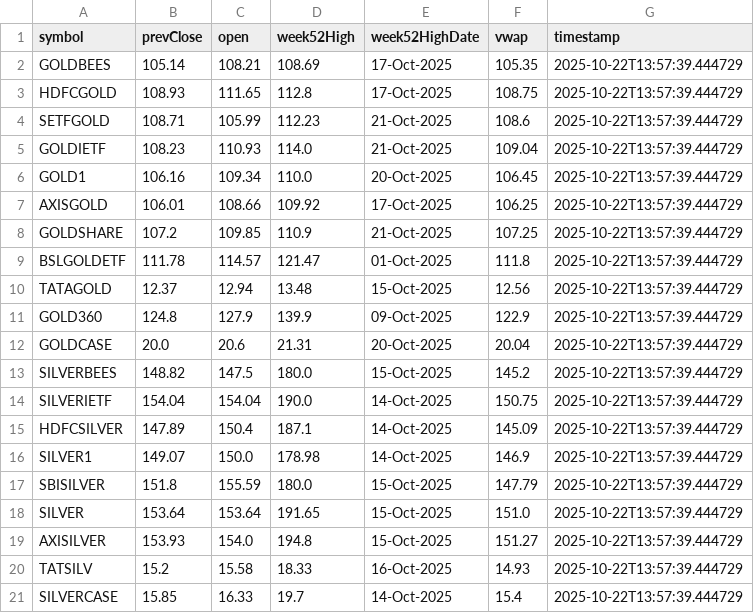
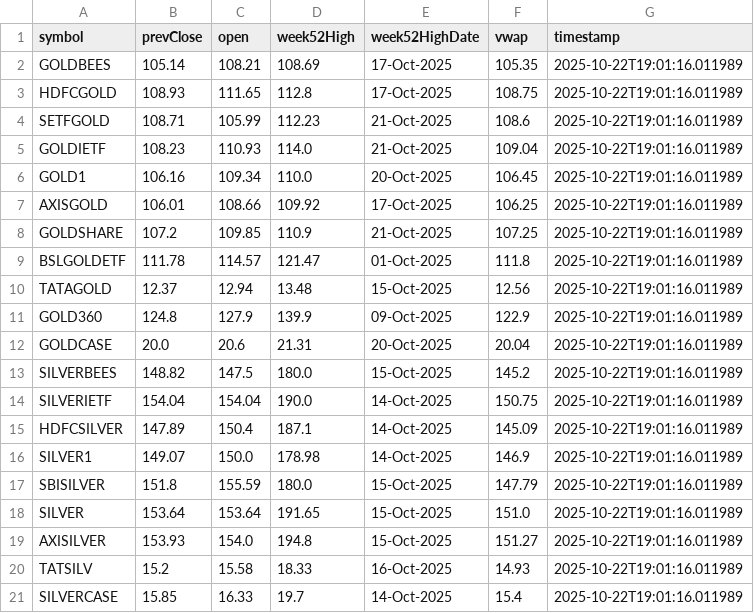
Before and after one commit to abhishekkumar9807/etf-tracker, a CSV file: data/etf_static_cache.csv, drawn as a sheet.

```diff
--- a/data/etf_static_cache.csv
+++ b/data/etf_static_cache.csv
@@ -1,21 +1,21 @@
 symbol,prevClose,open,week52High,week52HighDate,vwap,timestamp
-GOLDBEES,105.14,108.21,108.69,17-Oct-2025,105.35,2025-10-22T13:57:39.444729
-HDFCGOLD,108.93,111.65,112.8,17-Oct-2025,108.75,2025-10-22T13:57:39.444729
-SETFGOLD,108.71,105.99,112.23,21-Oct-2025,108.6,2025-10-22T13:57:39.444729
-GOLDIETF,108.23,110.93,114.0,21-Oct-2025,109.04,2025-10-22T13:57:39.444729
-GOLD1,106.16,109.34,110.0,20-Oct-2025,106.45,2025-10-22T13:57:39.444729
-AXISGOLD,106.01,108.66,109.92,17-Oct-2025,106.25,2025-10-22T13:57:39.444729
-GOLDSHARE,107.2,109.85,110.9,21-Oct-2025,107.25,2025-10-22T13:57:39.444729
-BSLGOLDETF,111.78,114.57,121.47,01-Oct-2025,111.8,2025-10-22T13:57:39.444729
-TATAGOLD,12.37,12.94,13.48,15-Oct-2025,12.56,2025-10-22T13:57:39.444729
-GOLD360,124.8,127.9,139.9,09-Oct-2025,122.9,2025-10-22T13:57:39.444729
-GOLDCASE,20.0,20.6,21.31,20-Oct-2025,20.04,2025-10-22T13:57:39.444729
-SILVERBEES,148.82,147.5,180.0,15-Oct-2025,145.2,2025-10-22T13:57:39.444729
-SILVERIETF,154.04,154.04,190.0,14-Oct-2025,150.75,2025-10-22T13:57:39.444729
-HDFCSILVER,147.89,150.4,187.1,14-Oct-2025,145.09,2025-10-22T13:57:39.444729
-SILVER1,149.07,150.0,178.98,14-Oct-2025,146.9,2025-10-22T13:57:39.444729
-SBISILVER,151.8,155.59,180.0,15-Oct-2025,147.79,2025-10-22T13:57:39.444729
-SILVER,153.64,153.64,191.65,15-Oct-2025,151.0,2025-10-22T13:57:39.444729
-AXISILVER,153.93,154.0,194.8,15-Oct-2025,151.27,2025-10-22T13:57:39.444729
-TATSILV,15.2,15.58,18.33,16-Oct-2025,14.93,2025-10-22T13:57:39.444729
-SILVERCASE,15.85,16.33,19.7,14-Oct-2025,15.4,2025-10-22T13:57:39.444729
+GOLDBEES,105.14,108.21,108.69,17-Oct-2025,105.35,2025-10-22T19:01:16.011989
+HDFCGOLD,108.93,111.65,112.8,17-Oct-2025,108.75,2025-10-22T19:01:16.011989
+SETFGOLD,108.71,105.99,112.23,21-Oct-2025,108.6,2025-10-22T19:01:16.011989
+GOLDIETF,108.23,110.93,114.0,21-Oct-2025,109.04,2025-10-22T19:01:16.011989
+GOLD1,106.16,109.34,110.0,20-Oct-2025,106.45,2025-10-22T19:01:16.011989
+AXISGOLD,106.01,108.66,109.92,17-Oct-2025,106.25,2025-10-22T19:01:16.011989
+GOLDSHARE,107.2,109.85,110.9,21-Oct-2025,107.25,2025-10-22T19:01:16.011989
+BSLGOLDETF,111.78,114.57,121.47,01-Oct-2025,111.8,2025-10-22T19:01:16.011989
+TATAGOLD,12.37,12.94,13.48,15-Oct-2025,12.56,2025-10-22T19:01:16.011989
+GOLD360,124.8,127.9,139.9,09-Oct-2025,122.9,2025-10-22T19:01:16.011989
+GOLDCASE,20.0,20.6,21.31,20-Oct-2025,20.04,2025-10-22T19:01:16.011989
+SILVERBEES,148.82,147.5,180.0,15-Oct-2025,145.2,2025-10-22T19:01:16.011989
+SILVERIETF,154.04,154.04,190.0,14-Oct-2025,150.75,2025-10-22T19:01:16.011989
+HDFCSILVER,147.89,150.4,187.1,14-Oct-2025,145.09,2025-10-22T19:01:16.011989
+SILVER1,149.07,150.0,178.98,14-Oct-2025,146.9,2025-10-22T19:01:16.011989
+SBISILVER,151.8,155.59,180.0,15-Oct-2025,147.79,2025-10-22T19:01:16.011989
+SILVER,153.64,153.64,191.65,15-Oct-2025,151.0,2025-10-22T19:01:16.011989
+AXISILVER,153.93,154.0,194.8,15-Oct-2025,151.27,2025-10-22T19:01:16.011989
+TATSILV,15.2,15.58,18.33,16-Oct-2025,14.93,2025-10-22T19:01:16.011989
+SILVERCASE,15.85,16.33,19.7,14-Oct-2025,15.4,2025-10-22T19:01:16.011989
```
Also changed, not shown: data/etf_cache.csv, 2 other files.
